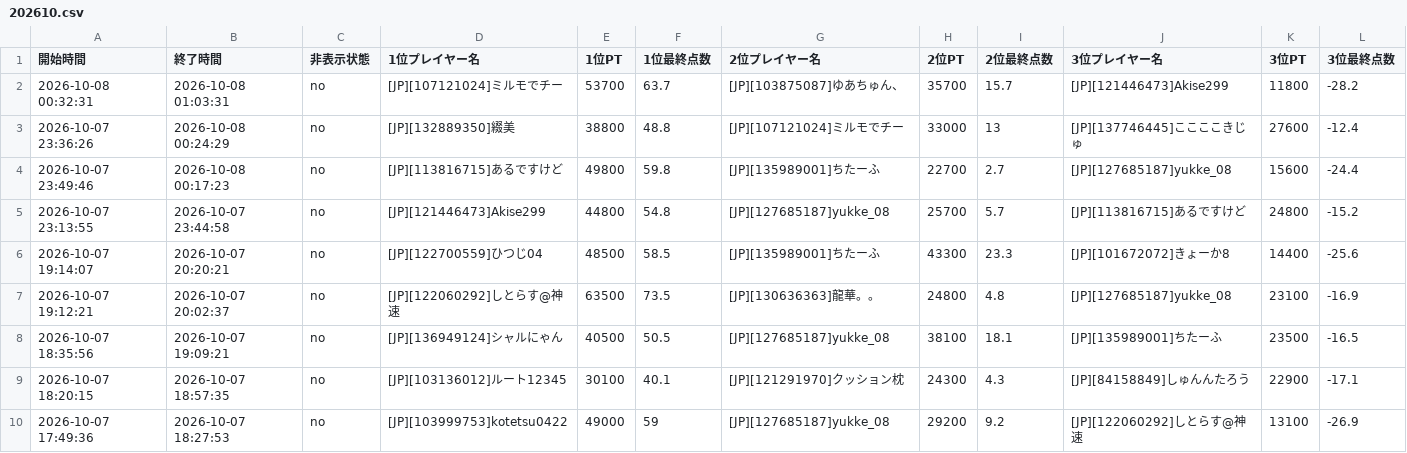
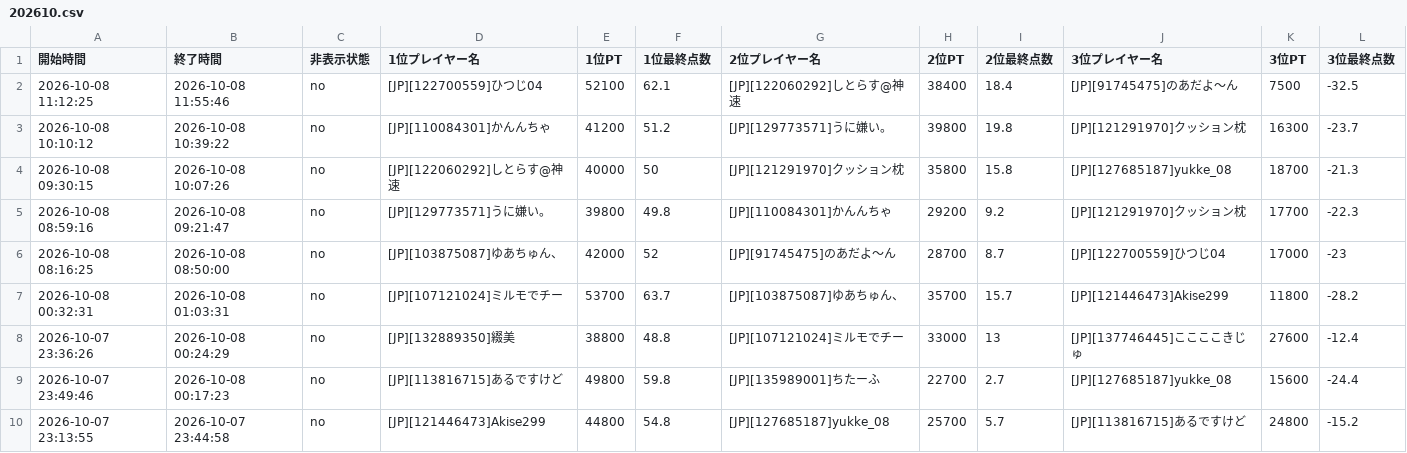
Before and after one commit to monoqlo-league/monoqlo-data, a CSV file: 202610.csv, drawn as a sheet; only a part is shown; the shorter side is filled out with more unchanged rows; rows hold the shown columns only; the diff names each change by its address in the sheet, - before the commit and + after, or states it on an @@ line.

Commit message:
Add files via upload

```diff
--- a/202610.csv
+++ b/202610.csv
+row 2: 2026-10-08 11:12:25 | 2026-10-08 11:55:46 | no | [JP][122700559]ひつじ04 | 52100 | 62.1 | [JP][122060292]しとらす@神速 | 38400 | 18.4 | [JP][91745475]のあだよ〜ん | 7500 | -32.5
+row 3: 2026-10-08 10:10:12 | 2026-10-08 10:39:22 | no | [JP][110084301]かんんちゃ | 41200 | 51.2 | [JP][129773571]うに嫌い。 | 39800 | 19.8 | [JP][121291970]クッション枕 | 16300 | -23.7
+row 4: 2026-10-08 09:30:15 | 2026-10-08 10:07:26 | no | [JP][122060292]しとらす@神速 | 40000 | 50 | [JP][121291970]クッション枕 | 35800 | 15.8 | [JP][127685187]yukke_08 | 18700 | -21.3
+row 5: 2026-10-08 08:59:16 | 2026-10-08 09:21:47 | no | [JP][129773571]うに嫌い。 | 39800 | 49.8 | [JP][110084301]かんんちゃ | 29200 | 9.2 | [JP][121291970]クッション枕 | 17700 | -22.3
+row 6: 2026-10-08 08:16:25 | 2026-10-08 08:50:00 | no | [JP][103875087]ゆあちゅん、 | 42000 | 52 | [JP][91745475]のあだよ〜ん | 28700 | 8.7 | [JP][122700559]ひつじ04 | 17000 | -23
```
